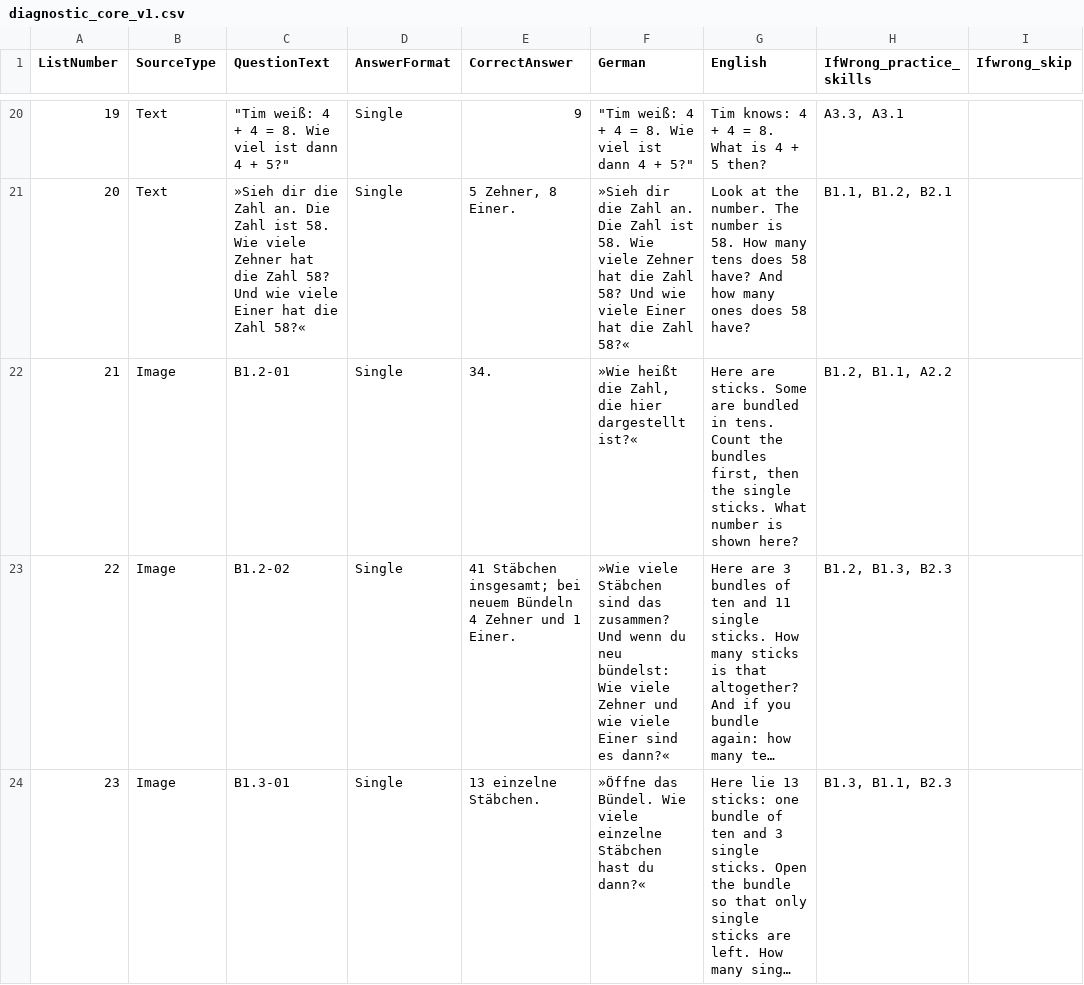
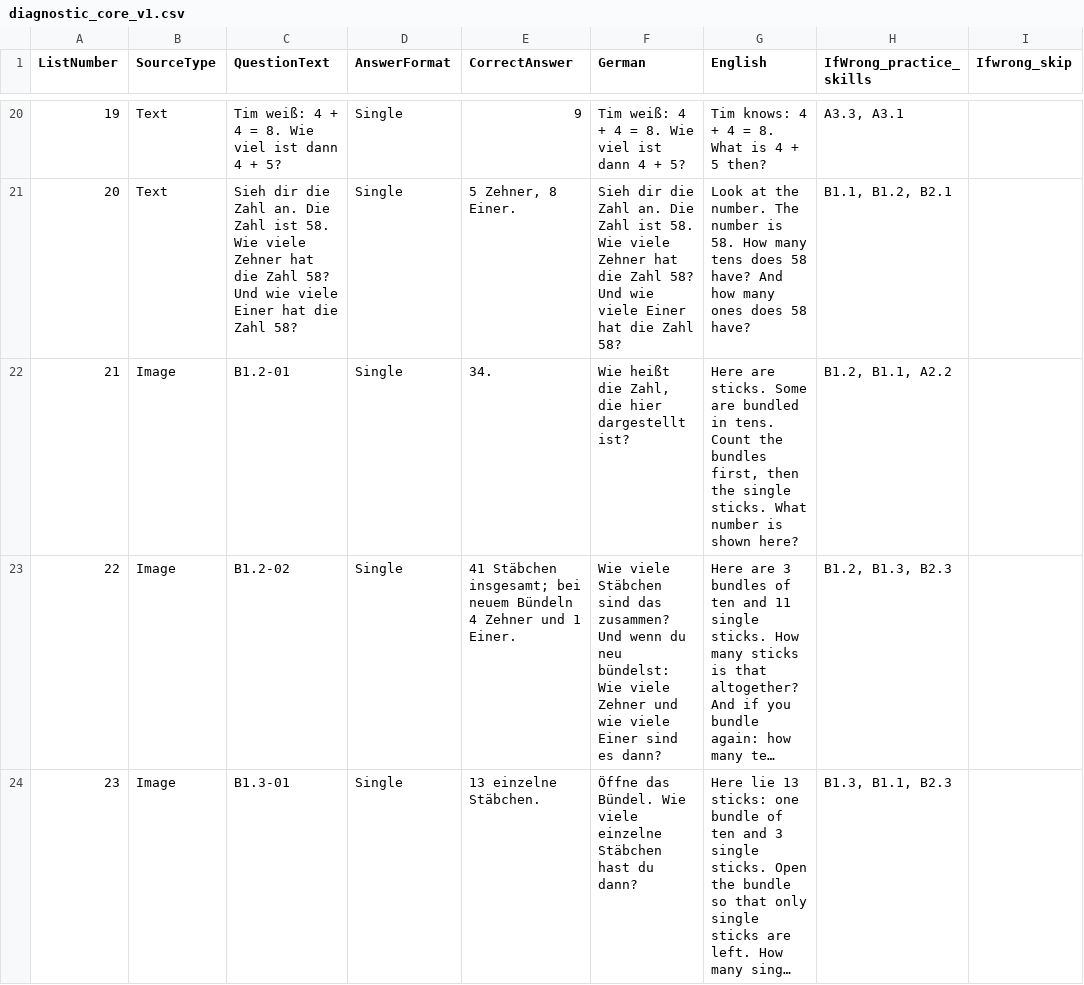
Before and after one commit to j-neu/math_app, a CSV file: math_app/Research/diagnostic_core_v1.csv, drawn as a sheet; only a part is shown, gaps mark what is left out; long unchanged cells end in …; the diff covers the shown part only; the diff names each change by its address in the sheet, - before the commit and + after, or states it on an @@ line.

```diff
--- a/math_app/Research/diagnostic_core_v1.csv
+++ b/math_app/Research/diagnostic_core_v1.csv
-C20 (QuestionText): "Tim weiß: 4 + 4 = 8. Wie viel ist dann 4 + 5?"
+C20 (QuestionText): Tim weiß: 4 + 4 = 8. Wie viel ist dann 4 + 5?
-F20 (German): "Tim weiß: 4 + 4 = 8. Wie viel ist dann 4 + 5?"
+F20 (German): Tim weiß: 4 + 4 = 8. Wie viel ist dann 4 + 5?
-C21 (QuestionText): »Sieh dir die Zahl an. Die Zahl ist 58. Wie viele Zehner hat die Zahl 58? Und wie viele Einer hat die Zahl 58?«
+C21 (QuestionText): Sieh dir die Zahl an. Die Zahl ist 58. Wie viele Zehner hat die Zahl 58? Und wie viele Einer hat die Zahl 58?
-F21 (German): »Sieh dir die Zahl an. Die Zahl ist 58. Wie viele Zehner hat die Zahl 58? Und wie viele Einer hat die Zahl 58?«
+F21 (German): Sieh dir die Zahl an. Die Zahl ist 58. Wie viele Zehner hat die Zahl 58? Und wie viele Einer hat die Zahl 58?
-F22 (German): »Wie heißt die Zahl, die hier dargestellt ist?«
+F22 (German): Wie heißt die Zahl, die hier dargestellt ist?
-F23 (German): »Wie viele Stäbchen sind das zusammen? Und wenn du neu bündelst: Wie viele Zehner und wie viele Einer sind es dann?«
+F23 (German): Wie viele Stäbchen sind das zusammen? Und wenn du neu bündelst: Wie viele Zehner und wie viele Einer sind es dann?
-F24 (German): »Öffne das Bündel. Wie viele einzelne Stäbchen hast du dann?«
+F24 (German): Öffne das Bündel. Wie viele einzelne Stäbchen hast du dann?
```
Also changed, not shown: 101 edited cells elsewhere in this file, math_app/Research/diagnostic_deepdive_v1.csv, 1 other file.
